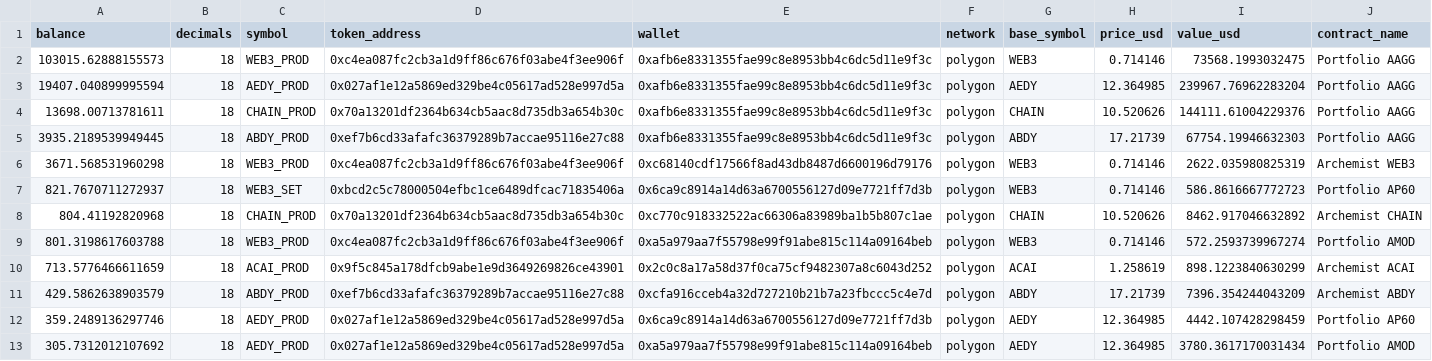
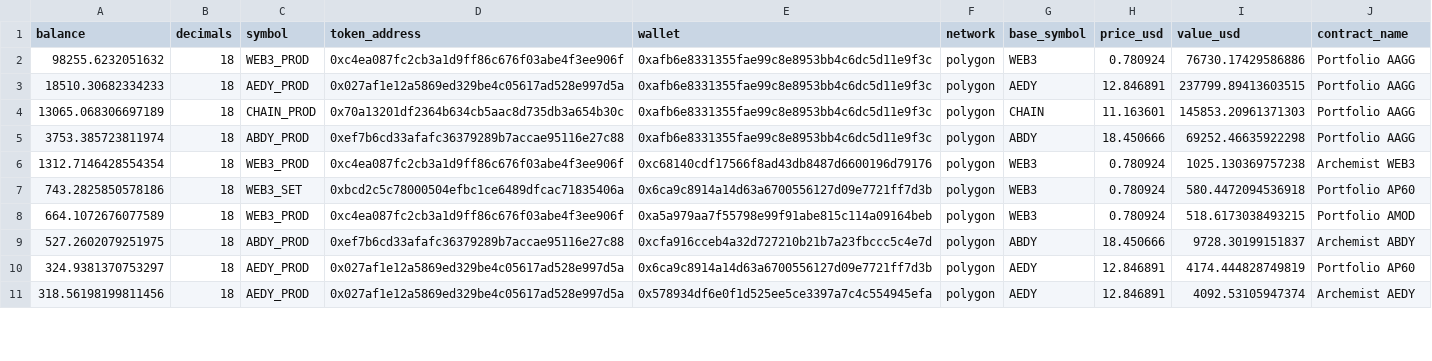
Before and after one commit to bahumadap/outflows, a CSV file: data/processed/contract_balances.csv, drawn as a sheet; only a part is shown; the diff covers the shown part only.

```diff
--- a/data/processed/contract_balances.csv
+++ b/data/processed/contract_balances.csv
@@ -1,13 +1,11 @@
 balance,decimals,symbol,token_address,wallet,network,base_symbol,price_usd,value_usd,contract_name
-103015.62888155573,18,WEB3_PROD,0xc4ea087fc2cb3a1d9ff86c676f03abe4f3ee906f,0xafb6e8331355fae99c8e8953bb4c6dc5d11e9f3c,polygon,WEB3,0.714146,73568.1993032475,Portfolio AAGG
-19407.040899995594,18,AEDY_PROD,0x027af1e12a5869ed329be4c05617ad528e997d5a,0xafb6e8331355fae99c8e8953bb4c6dc5d11e9f3c,polygon,AEDY,12.364985,239967.76962283204,Portfolio AAGG
-13698.00713781611,18,CHAIN_PROD,0x70a13201df2364b634cb5aac8d735db3a654b30c,0xafb6e8331355fae99c8e8953bb4c6dc5d11e9f3c,polygon,CHAIN,10.520626,144111.61004229376,Portfolio AAGG
-3935.2189539949445,18,ABDY_PROD,0xef7b6cd33afafc36379289b7accae95116e27c88,0xafb6e8331355fae99c8e8953bb4c6dc5d11e9f3c,polygon,ABDY,17.21739,67754.19946632303,Portfolio AAGG
-3671.568531960298,18,WEB3_PROD,0xc4ea087fc2cb3a1d9ff86c676f03abe4f3ee906f,0xc68140cdf17566f8ad43db8487d6600196d79176,polygon,WEB3,0.714146,2622.035980825319,Archemist WEB3
-821.7670711272937,18,WEB3_SET,0xbcd2c5c78000504efbc1ce6489dfcac71835406a,0x6ca9c8914a14d63a6700556127d09e7721ff7d3b,polygon,WEB3,0.714146,586.8616667772723,Portfolio AP60
-804.41192820968,18,CHAIN_PROD,0x70a13201df2364b634cb5aac8d735db3a654b30c,0xc770c918332522ac66306a83989ba1b5b807c1ae,polygon,CHAIN,10.520626,8462.917046632892,Archemist CHAIN
-801.3198617603788,18,WEB3_PROD,0xc4ea087fc2cb3a1d9ff86c676f03abe4f3ee906f,0xa5a979aa7f55798e99f91abe815c114a09164beb,polygon,WEB3,0.714146,572.2593739967274,Portfolio AMOD
-713.5776466611659,18,ACAI_PROD,0x9f5c845a178dfcb9abe1e9d3649269826ce43901,0x2c0c8a17a58d37f0ca75cf9482307a8c6043d252,polygon,ACAI,1.258619,898.1223840630299,Archemist ACAI
-429.5862638903579,18,ABDY_PROD,0xef7b6cd33afafc36379289b7accae95116e27c88,0xcfa916cceb4a32d727210b21b7a23fbccc5c4e7d,polygon,ABDY,17.21739,7396.354244043209,Archemist ABDY
-359.2489136297746,18,AEDY_PROD,0x027af1e12a5869ed329be4c05617ad528e997d5a,0x6ca9c8914a14d63a6700556127d09e7721ff7d3b,polygon,AEDY,12.364985,4442.107428298459,Portfolio AP60
-305.7312012107692,18,AEDY_PROD,0x027af1e12a5869ed329be4c05617ad528e997d5a,0xa5a979aa7f55798e99f91abe815c114a09164beb,polygon,AEDY,12.364985,3780.3617170031434,Portfolio AMOD
+98255.6232051632,18,WEB3_PROD,0xc4ea087fc2cb3a1d9ff86c676f03abe4f3ee906f,0xafb6e8331355fae99c8e8953bb4c6dc5d11e9f3c,polygon,WEB3,0.780924,76730.17429586886,Portfolio AAGG
+18510.30682334233,18,AEDY_PROD,0x027af1e12a5869ed329be4c05617ad528e997d5a,0xafb6e8331355fae99c8e8953bb4c6dc5d11e9f3c,polygon,AEDY,12.846891,237799.89413603515,Portfolio AAGG
+13065.068306697189,18,CHAIN_PROD,0x70a13201df2364b634cb5aac8d735db3a654b30c,0xafb6e8331355fae99c8e8953bb4c6dc5d11e9f3c,polygon,CHAIN,11.163601,145853.20961371303,Portfolio AAGG
+3753.385723811974,18,ABDY_PROD,0xef7b6cd33afafc36379289b7accae95116e27c88,0xafb6e8331355fae99c8e8953bb4c6dc5d11e9f3c,polygon,ABDY,18.450666,69252.46635922298,Portfolio AAGG
+1312.7146428554354,18,WEB3_PROD,0xc4ea087fc2cb3a1d9ff86c676f03abe4f3ee906f,0xc68140cdf17566f8ad43db8487d6600196d79176,polygon,WEB3,0.780924,1025.130369757238,Archemist WEB3
+743.2825850578186,18,WEB3_SET,0xbcd2c5c78000504efbc1ce6489dfcac71835406a,0x6ca9c8914a14d63a6700556127d09e7721ff7d3b,polygon,WEB3,0.780924,580.4472094536918,Portfolio AP60
+664.1072676077589,18,WEB3_PROD,0xc4ea087fc2cb3a1d9ff86c676f03abe4f3ee906f,0xa5a979aa7f55798e99f91abe815c114a09164beb,polygon,WEB3,0.780924,518.6173038493215,Portfolio AMOD
+527.2602079251975,18,ABDY_PROD,0xef7b6cd33afafc36379289b7accae95116e27c88,0xcfa916cceb4a32d727210b21b7a23fbccc5c4e7d,polygon,ABDY,18.450666,9728.30199151837,Archemist ABDY
+324.9381370753297,18,AEDY_PROD,0x027af1e12a5869ed329be4c05617ad528e997d5a,0x6ca9c8914a14d63a6700556127d09e7721ff7d3b,polygon,AEDY,12.846891,4174.444828749819,Portfolio AP60
+318.56198199811456,18,AEDY_PROD,0x027af1e12a5869ed329be4c05617ad528e997d5a,0x578934df6e0f1d525ee5ce3397a7c4c554945efa,polygon,AEDY,12.846891,4092.53105947374,Archemist AEDY
```
Also changed, not shown: 5 added rows, 3 removed rows and 57 edited cells elsewhere in this file, data/processed/reconciliation.csv, data/processed/supply.csv, 9 other files.
